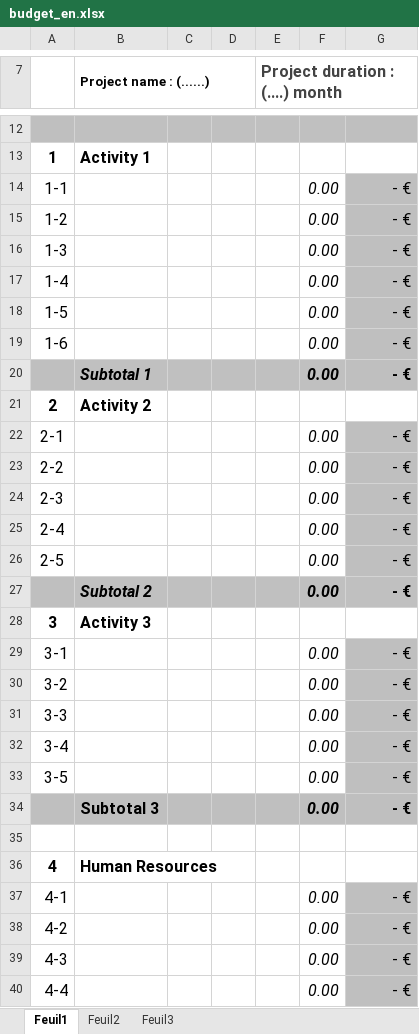
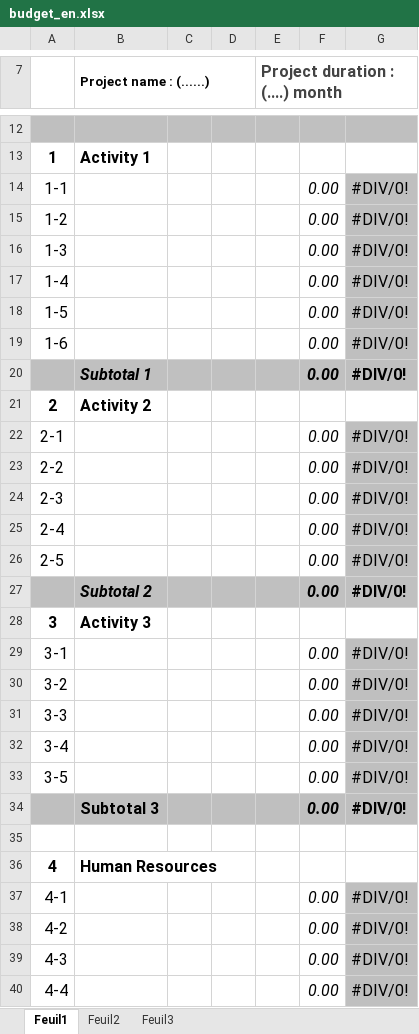
Before and after one commit to AfricTivistes/election-civic-tech-fund, an Excel workbook: public/documents/budget_en.xlsx, sheet Feuil1, drawn as a sheet; only a part is shown, gaps mark what is left out; values as stored, in another font and other column widths than the file's, no borders; charts and pictures not drawn; the diff covers the shown part only; the diff names each change by its address in the sheet, - before the commit and + after, or states it on an @@ line.

Commit message:
📝 docs (budget): update

```diff
--- a/public/documents/budget_en.xlsx (sheet Feuil1)
+++ b/public/documents/budget_en.xlsx (sheet Feuil1)
-G14:G20: - €
+G14:G20: #DIV/0!
-G22:G27: - €
+G22:G27: #DIV/0!
-G29:G34: - €
+G29:G34: #DIV/0!
-G37:G40: - €
+G37:G40: #DIV/0!
```
Also changed, not shown: 6 edited cells elsewhere in this sheet, public/documents/budget_fr.xlsx, 2 other files.
